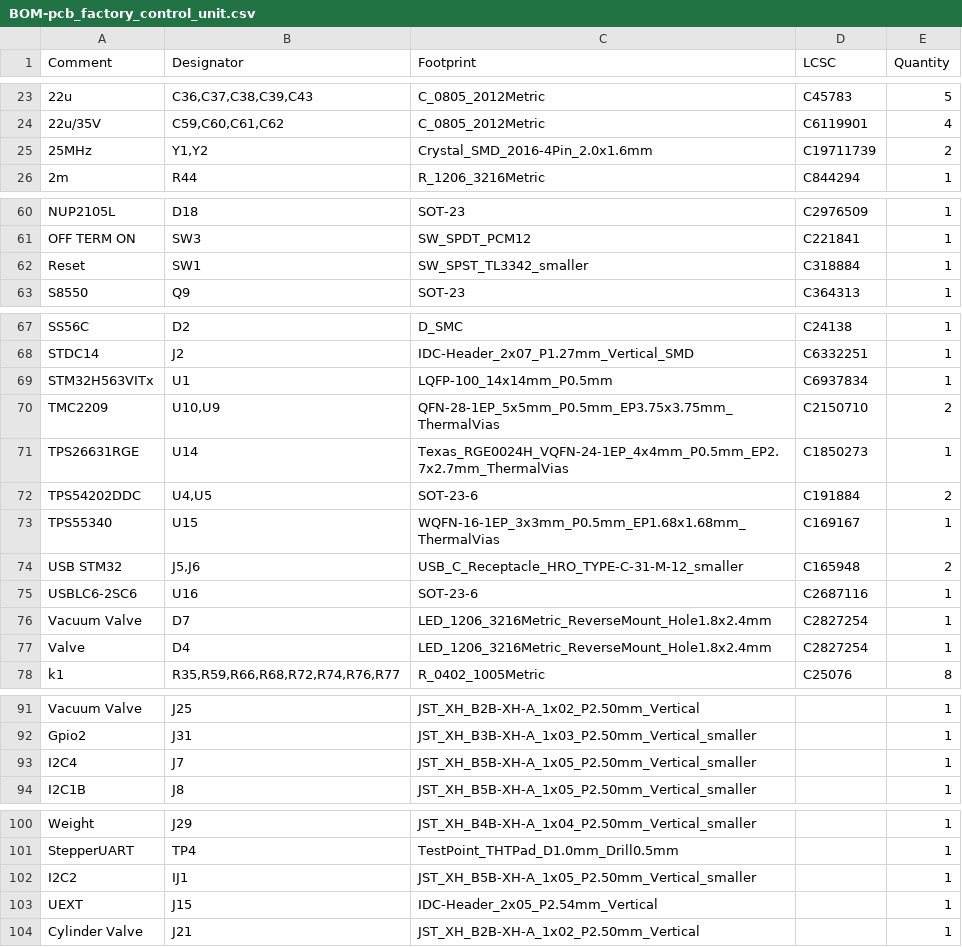
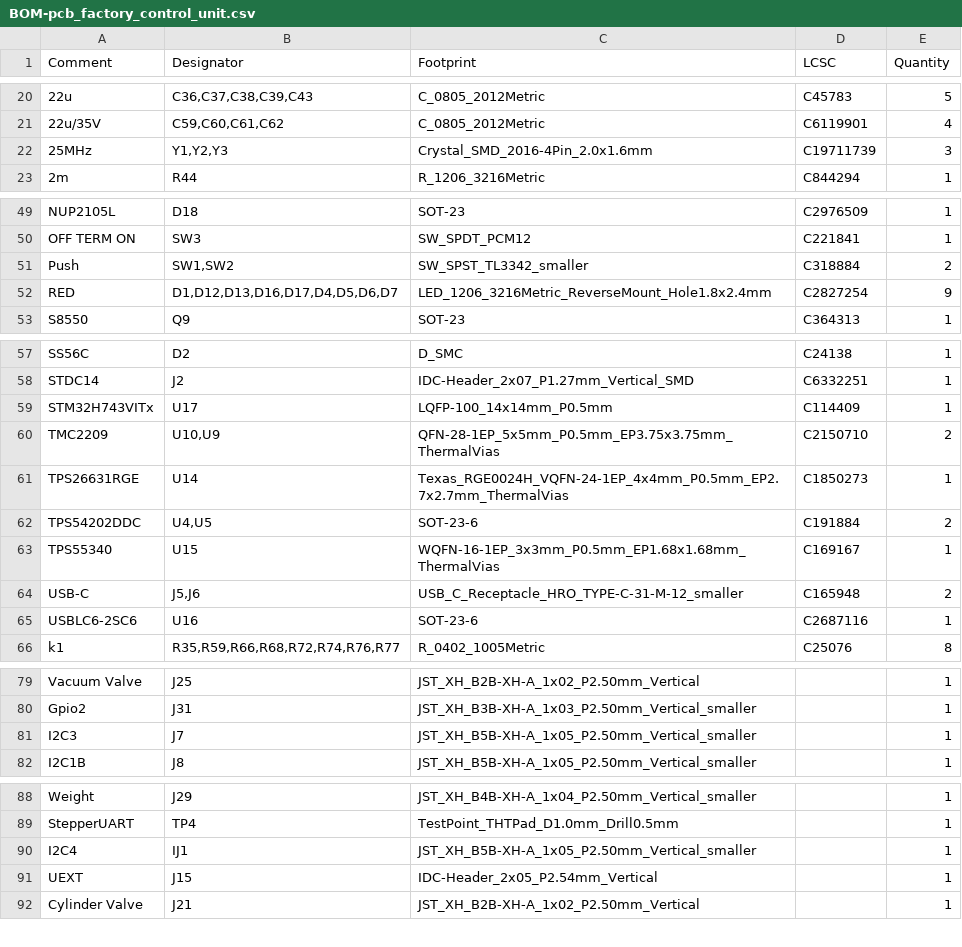
Before and after one commit to klaus-liebler/factory_in_a_box, a CSV file: pcb_factory_control_unit/jlcpcb/production_files/BOM-pcb_factory_control_unit.csv, drawn as a sheet; only a part is shown, gaps mark what is left out; the diff covers the shown part only.

```diff
--- a/pcb_factory_control_unit/jlcpcb/production_files/BOM-pcb_factory_control_unit.csv
+++ b/pcb_factory_control_unit/jlcpcb/production_files/BOM-pcb_factory_control_unit.csv
@@ -24,3 +21,3 @@ Comment,Designator,Footprint,LCSC,Quantity
 22u/35V,"C59,C60,C61,C62",C_0805_2012Metric,C6119901,4
-25MHz,"Y1,Y2",Crystal_SMD_2016-4Pin_2.0x1.6mm,C19711739,2
+25MHz,"Y1,Y2,Y3",Crystal_SMD_2016-4Pin_2.0x1.6mm,C19711739,3
 2m,R44,R_1206_3216Metric,C844294,1
@@ -61,3 +50,4 @@ NUP2105L,D18,SOT-23,C2976509,1
 OFF TERM  ON,SW3,SW_SPDT_PCM12,C221841,1
-Reset,SW1,SW_SPST_TL3342_smaller,C318884,1
+Push,"SW1,SW2",SW_SPST_TL3342_smaller,C318884,2
+RED,"D1,D12,D13,D16,D17,D4,D5,D6,D7",LED_1206_3216Metric_ReverseMount_Hole1.8x2.4mm,C2827254,9
 S8550,Q9,SOT-23,C364313,1
@@ -68,3 +58,3 @@ SS56C,D2,D_SMC,C24138,1
 STDC14,J2,IDC-Header_2x07_P1.27mm_Vertical_SMD,C6332251,1
-STM32H563VITx,U1,LQFP-100_14x14mm_P0.5mm,C6937834,1
+STM32H743VITx,U17,LQFP-100_14x14mm_P0.5mm,C114409,1
 TMC2209,"U10,U9",QFN-28-1EP_5x5mm_P0.5mm_EP3.75x3.75mm_ThermalVias,C2150710,2
@@ -73,6 +63,4 @@ TPS54202DDC,"U4,U5",SOT-23-6,C191884,2
 TPS55340,U15,WQFN-16-1EP_3x3mm_P0.5mm_EP1.68x1.68mm_ThermalVias,C169167,1
-USB STM32,"J5,J6",USB_C_Receptacle_HRO_TYPE-C-31-M-12_smaller,C165948,2
+USB-C,"J5,J6",USB_C_Receptacle_HRO_TYPE-C-31-M-12_smaller,C165948,2
 USBLC6-2SC6,U16,SOT-23-6,C2687116,1
-Vacuum Valve,D7,LED_1206_3216Metric_ReverseMount_Hole1.8x2.4mm,C2827254,1
-Valve,D4,LED_1206_3216Metric_ReverseMount_Hole1.8x2.4mm,C2827254,1
 k1,"R35,R59,R66,R68,R72,R74,R76,R77",R_0402_1005Metric,C25076,8
@@ -92,3 +80,3 @@ Vacuum Valve,J25,JST_XH_B2B-XH-A_1x02_P2.50mm_Vertical,,1
 Gpio2,J31,JST_XH_B3B-XH-A_1x03_P2.50mm_Vertical_smaller,,1
-I2C4,J7,JST_XH_B5B-XH-A_1x05_P2.50mm_Vertical_smaller,,1
+I2C3,J7,JST_XH_B5B-XH-A_1x05_P2.50mm_Vertical_smaller,,1
 I2C1B,J8,JST_XH_B5B-XH-A_1x05_P2.50mm_Vertical_smaller,,1
@@ -101,3 +89,3 @@ Weight,J29,JST_XH_B4B-XH-A_1x04_P2.50mm_Vertical_smaller,,1
 StepperUART,TP4,TestPoint_THTPad_D1.0mm_Drill0.5mm,,1
-I2C2,IJ1,JST_XH_B5B-XH-A_1x05_P2.50mm_Vertical_smaller,,1
+I2C4,IJ1,JST_XH_B5B-XH-A_1x05_P2.50mm_Vertical_smaller,,1
 UEXT,J15,IDC-Header_2x05_P2.54mm_Vertical,,1
```
Also changed, not shown: 1 added row, 12 removed rows and 9 edited cells elsewhere in this file, pcb_factory_control_unit/jlcpcb/production_files/CPL-pcb_factory_control_unit.csv, 27 other files.
